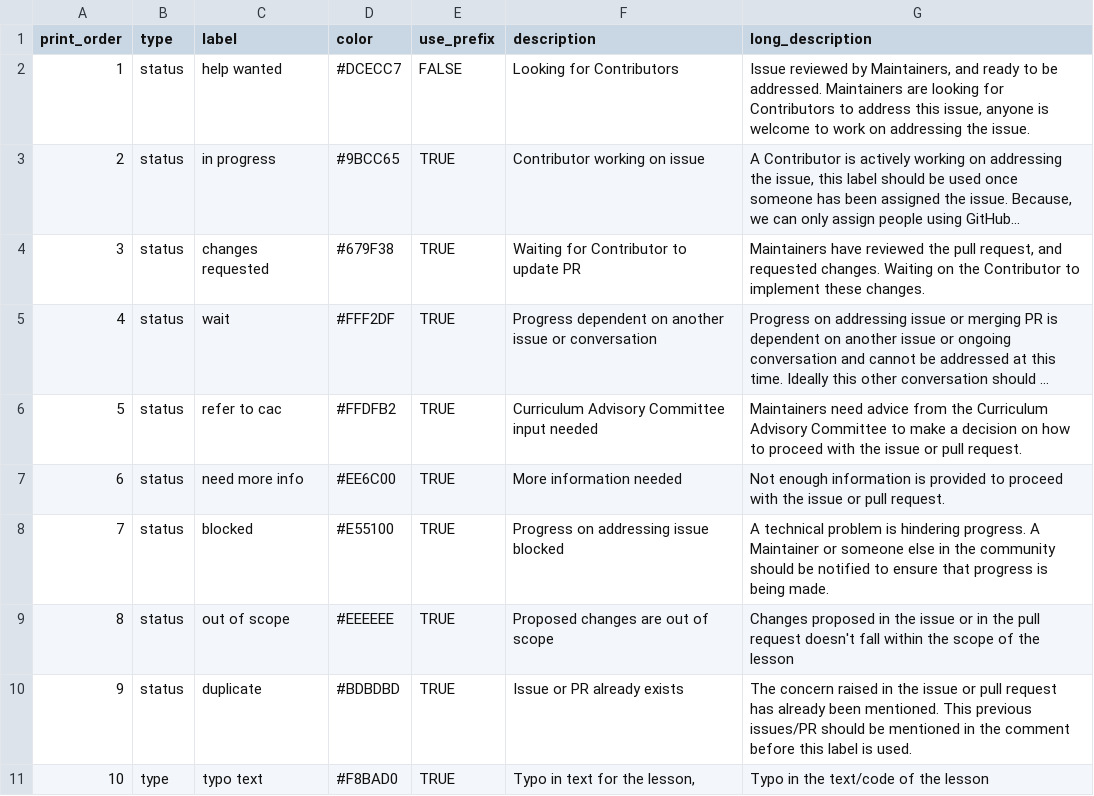
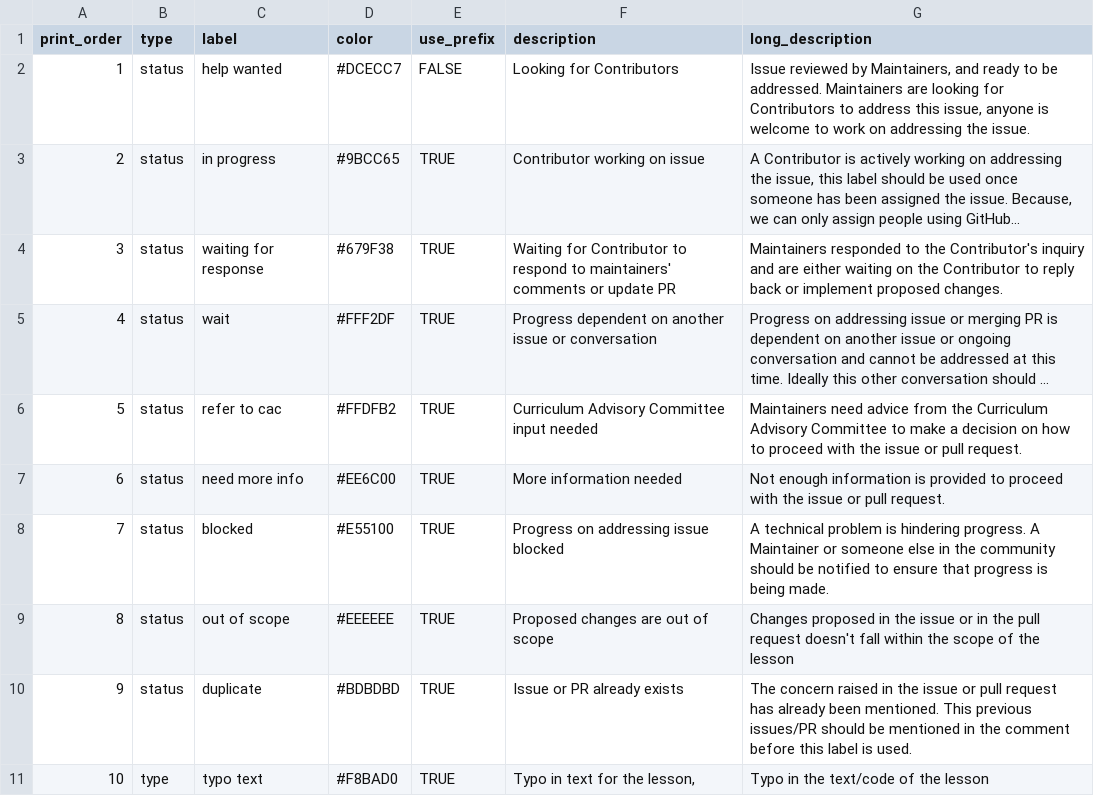
Before and after one commit to swcarpentry-ja/carpentries-coc, a CSV file: data/github_labels.csv, drawn as a sheet; only a part is shown; long unchanged cells end in …; the diff names each change by its address in the sheet, - before the commit and + after, or states it on an @@ line.

Commit message:
New 'waiting-for-response' label

```diff
--- a/data/github_labels.csv
+++ b/data/github_labels.csv
-C4 (label): changes requested
+C4 (label): waiting for response
-F4 (description): …Contributor to update PR
+F4 (description): …Contributor to respond to maintainers' comments or update PR
-G4 (long_description): Maintainers have reviewed the pull request, and requested changes. Waiting on the Contributor to implement these changes.
+G4 (long_description): Maintainers responded to the Contributor's inquiry and are either waiting on the Contributor to reply back or implement proposed changes.
```
